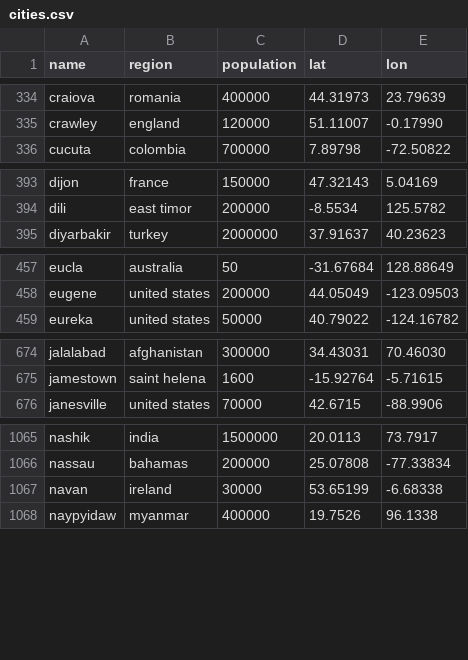
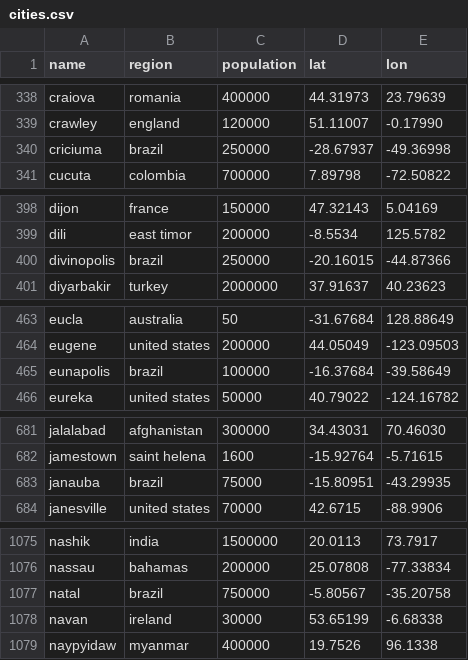
Before and after one commit to Jaza/bip39-cities-wordlist, a CSV file: csv/cities.csv, drawn as a sheet; only a part is shown, gaps mark what is left out; the diff covers the shown part only; the diff names each change by its address in the sheet, - before the commit and + after, or states it on an @@ line.

```diff
--- a/csv/cities.csv
+++ b/csv/cities.csv
+row 340: criciuma | brazil | 250000 | -28.67937 | -49.36998
+row 400: divinopolis | brazil | 250000 | -20.16015 | -44.87366
+row 465: eunapolis | brazil | 100000 | -16.37684 | -39.58649
+row 683: janauba | brazil | 75000 | -15.80951 | -43.29935
+row 1077: natal | brazil | 750000 | -5.80567 | -35.20758
```
Also changed, not shown: 10 added rows elsewhere in this file, 1 other file.
